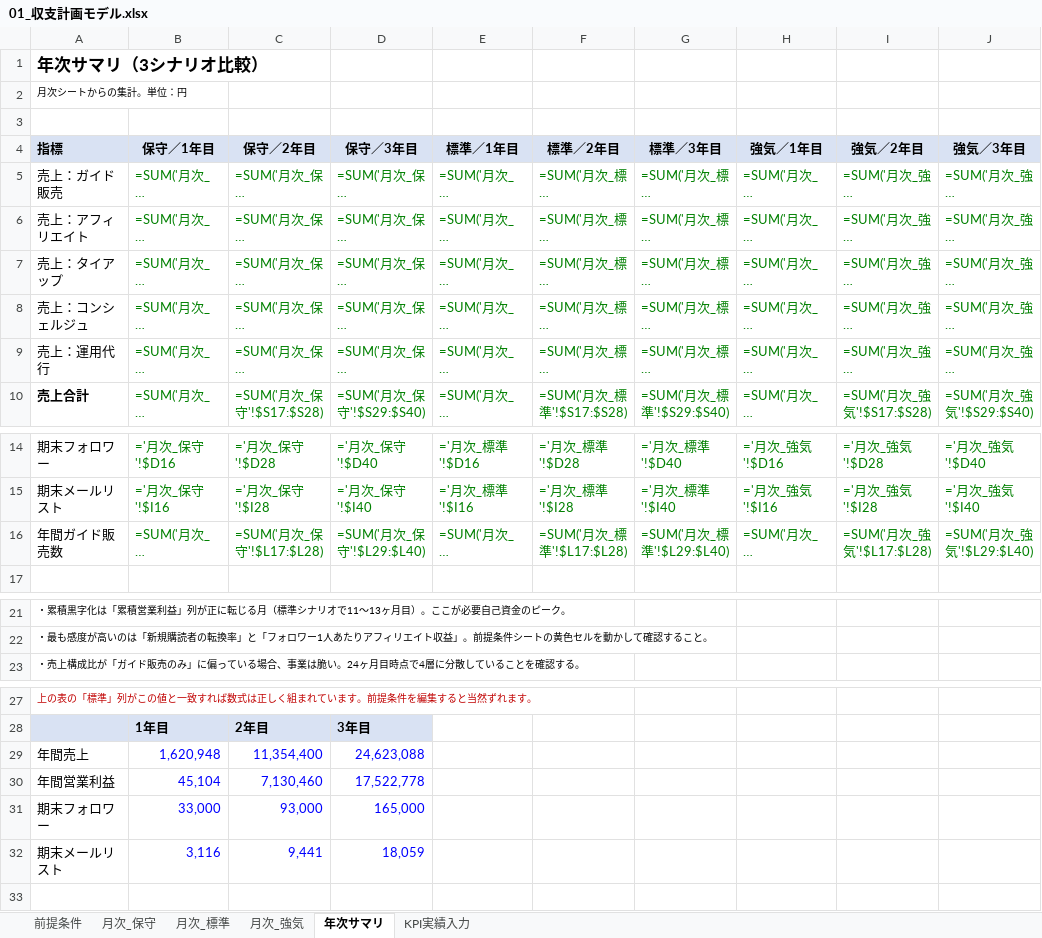
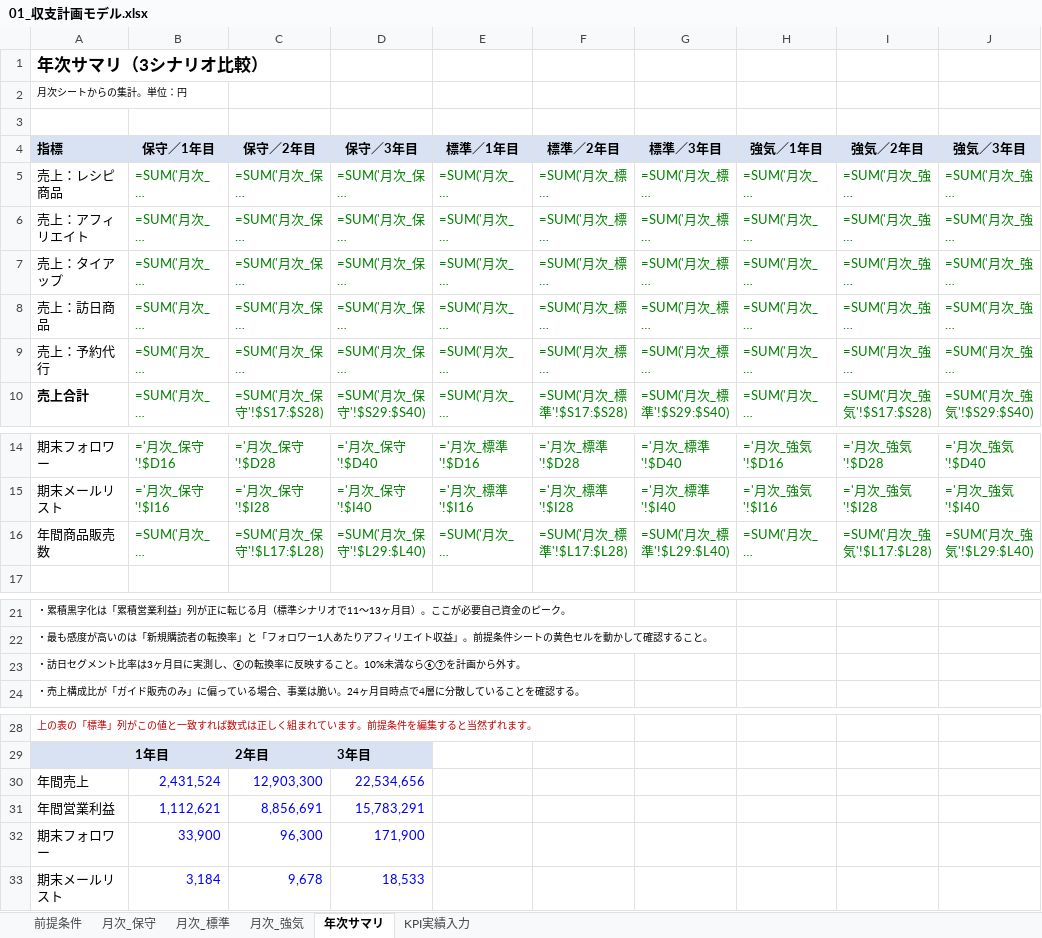
Before and after one commit to keisuketagaito/github-1st, an Excel workbook: project-omakase/30_管理/01_収支計画モデル.xlsx, sheet 年次サマリ, drawn as a sheet; only a part is shown, gaps mark what is left out; long unchanged cells end in …; values as stored, in another font and other column widths than the file's, no borders; formulas without a stored value are shown as written; removed rows and columns are numbered as before the commit, all else as after; the diff names each change by its address in the sheet, - before the commit and + after, or states it on an @@ line.

```diff
--- a/project-omakase/30_管理/01_収支計画モデル.xlsx (sheet 年次サマリ)
+++ b/project-omakase/30_管理/01_収支計画モデル.xlsx (sheet 年次サマリ)
-A5 (指標): 売上：ガイド販売
+A5 (指標): 売上：レシピ商品
-A8 (指標): 売上：コンシェルジュ
+A8 (指標): 売上：訪日商品
-A9 (指標): 売上：運用代行
+A9 (指標): 売上：予約代行
-A16 (指標): 年間ガイド販売数
+A16 (指標): 年間商品販売数
+row 23: ・訪日セグメント比率は3ヶ月目に実測し、⑥の転換率に反映すること。10%未満なら⑥⑦を計画から外す。
-row 29: 年間売上 | 1,620,948 | 11,354,400 | 24,623,088
-row 30: 年間営業利益 | 45,104 | 7,130,460 | 17,522,778
-row 31: 期末フォロワー | 33,000 | 93,000 | 165,000
-row 32: 期末メールリスト | 3,116 | 9,441 | 18,059
+row 30: 年間売上 | 2,431,524 | 12,903,300 | 22,534,656
+row 31: 年間営業利益 | 1,112,621 | 8,856,691 | 15,783,291
+row 32: 期末フォロワー | 33,900 | 96,300 | 171,900
+row 33: 期末メールリスト | 3,184 | 9,678 | 18,533
```
Also changed, not shown: sheet 前提条件, sheet 月次_保守, sheet 月次_標準, sheet 月次_強気, 8 other files.
